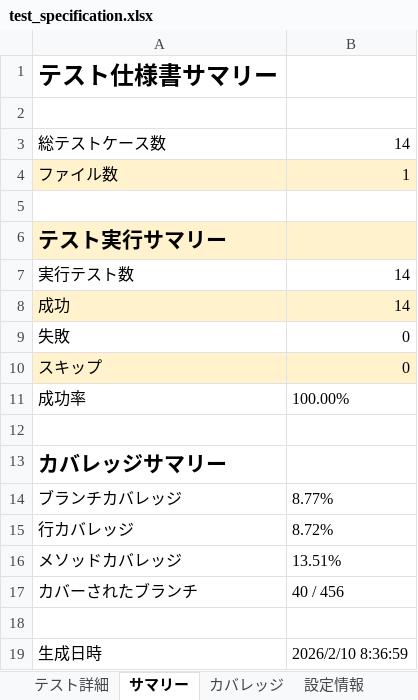
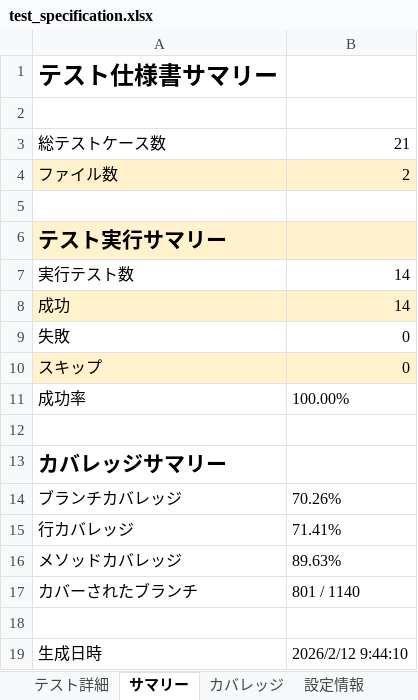
Before and after one commit to shiftrepo/aws, an Excel workbook: container/claudecode/js-test-specs/test_specification.xlsx, sheet サマリー, drawn as a sheet; values as stored, in another font and other column widths than the file's, no borders; the diff names each change by its address in the sheet, - before the commit and + after, or states it on an @@ line.

```diff
--- a/container/claudecode/js-test-specs/test_specification.xlsx (sheet サマリー)
+++ b/container/claudecode/js-test-specs/test_specification.xlsx (sheet サマリー)
-B3: 14
+B3: 21
-B4: 1
+B4: 2
-B14: 8.77%
+B14: 70.26%
-B15: 8.72%
+B15: 71.41%
-B16: 13.51%
+B16: 89.63%
-B17: 40 / 456
+B17: 801 / 1140
-B19: 2026/2/10 8:36:59
+B19: 2026/2/12 9:44:10
```
Also changed, not shown: sheet カバレッジ, sheet テスト詳細, sheet 設定情報, 13 other files.
